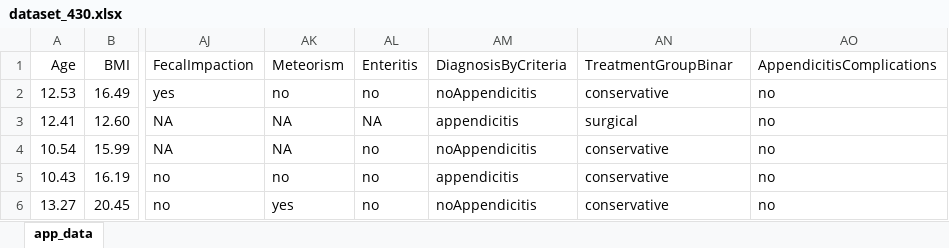
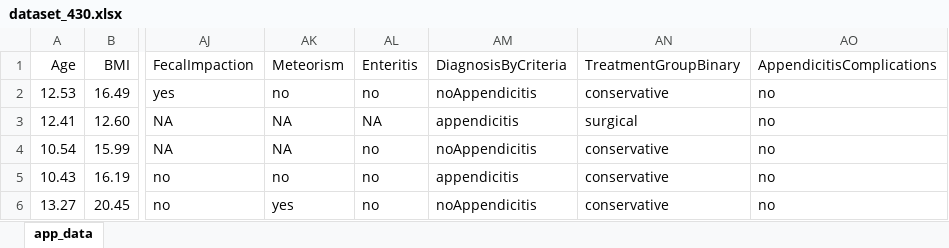
Before and after one commit to ajung17/Dharma-AppendicitisModel, an Excel workbook: data_curation/dataset_430.xlsx, sheet app_data, drawn as a sheet; only a part is shown, gaps mark what is left out; values as stored, in another font and other column widths than the file's, no borders; the diff names each change by its address in the sheet, - before the commit and + after, or states it on an @@ line.

```diff
--- a/data_curation/dataset_430.xlsx (sheet app_data)
+++ b/data_curation/dataset_430.xlsx (sheet app_data)
-AN1: TreatmentGroupBinar
+AN1: TreatmentGroupBinary
```
Also changed, not shown: data_curation/dataset_780.xlsx, data_curation/dataset_combined.xlsx, 14 other files.
